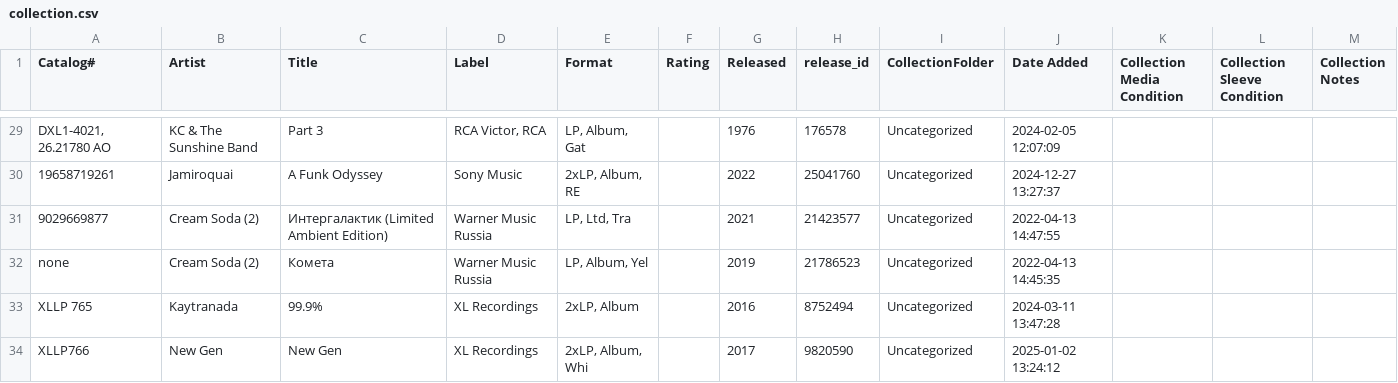
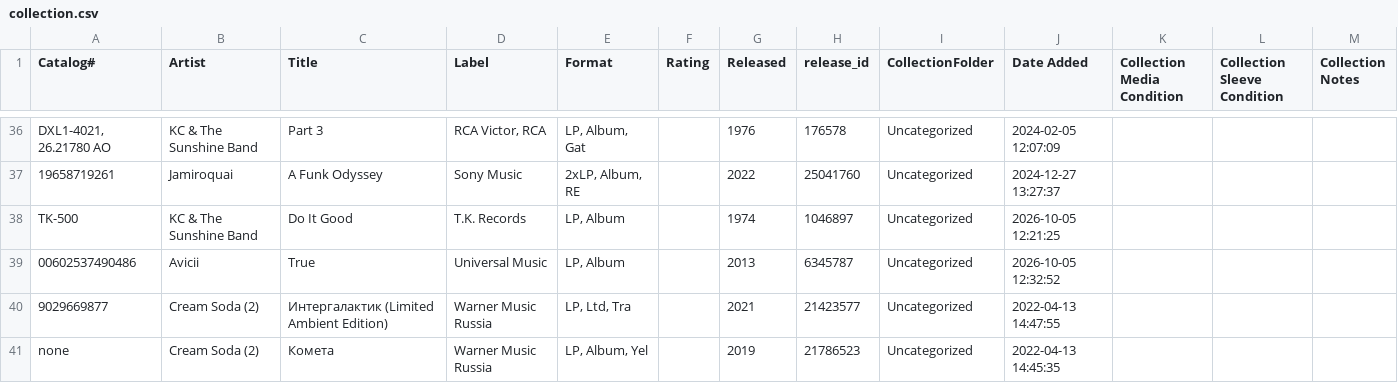
Before and after one commit to JevgenijVoronov/MyVinyl, a CSV file: data/collection.csv, drawn as a sheet; only a part is shown, gaps mark what is left out; the shorter side is filled out with more unchanged rows; the diff covers the shown part only; the diff names each change by its address in the sheet, - before the commit and + after, or states it on an @@ line.

Commit message:
add new albums

```diff
--- a/data/collection.csv
+++ b/data/collection.csv
+row 38: TK-500 | KC & The Sunshine Band | Do It Good | T.K. Records | LP, Album |  | 1974 | 1046897 | Uncategorized | 2026-10-05 12:21:25
+row 39: 00602537490486 | Avicii | True | Universal Music | LP, Album |  | 2013 | 6345787 | Uncategorized | 2026-10-05 12:32:52
```
Also changed, not shown: 8 added rows elsewhere in this file, 12 other files.
